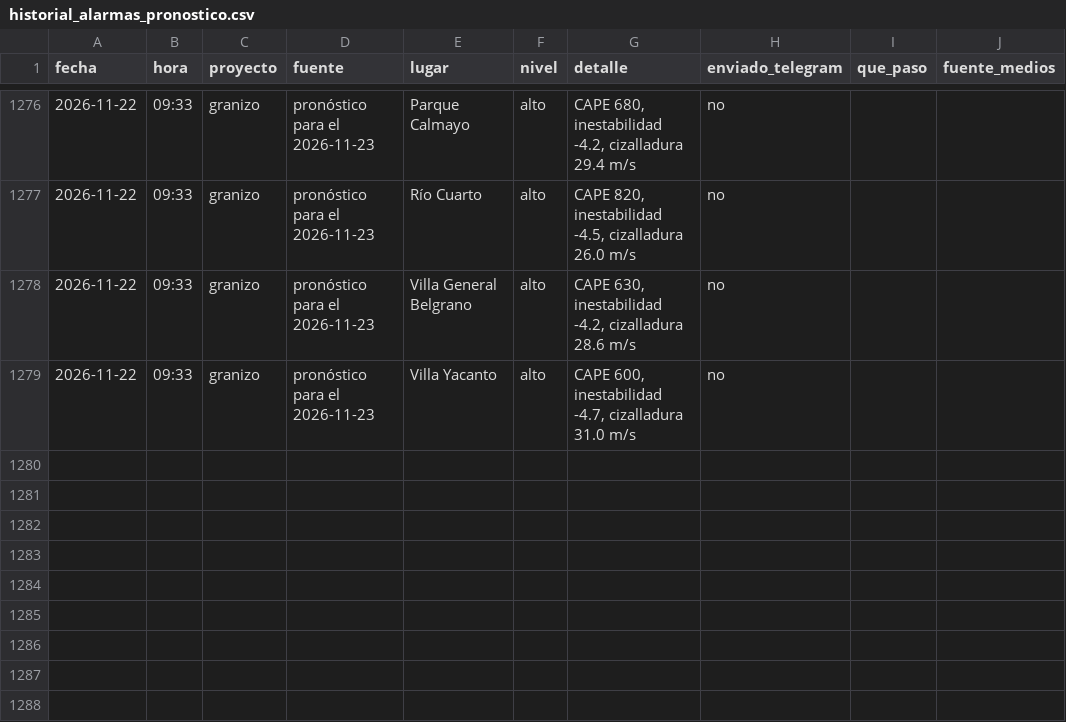
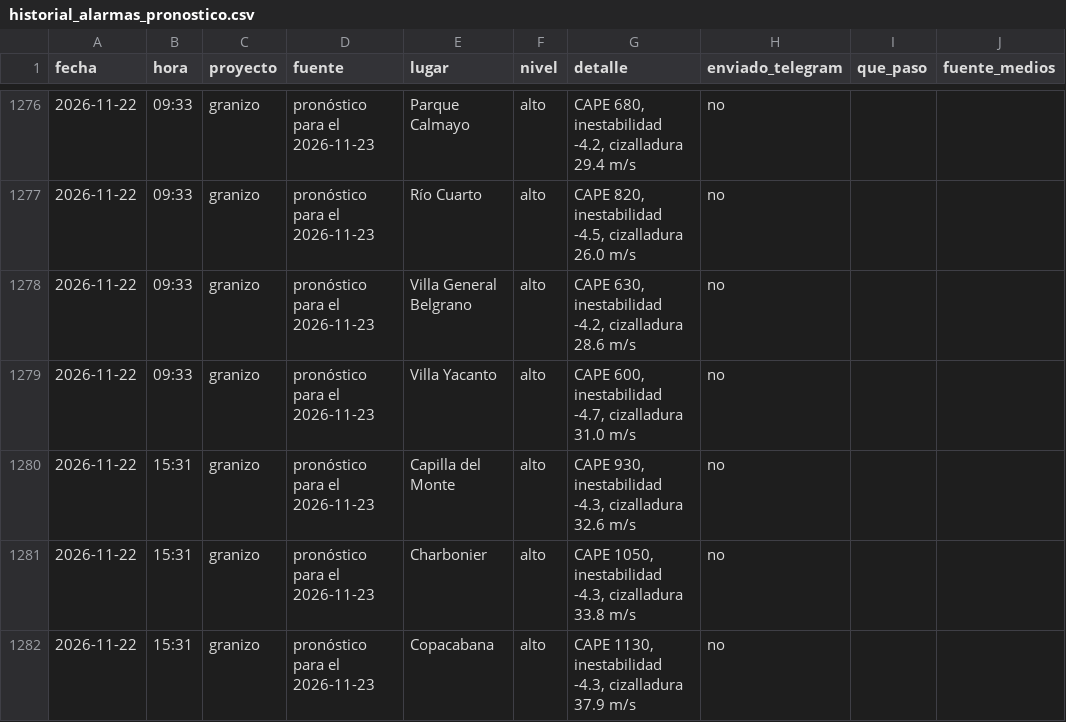
Before and after one commit to diegoesteve/piedrazon, a CSV file: data/historial_alarmas_pronostico.csv, drawn as a sheet; only a part is shown, gaps mark what is left out.

```diff
--- a/data/historial_alarmas_pronostico.csv
+++ b/data/historial_alarmas_pronostico.csv
@@ -1279 +1279,4 @@ fecha,hora,proyecto,fuente,lugar,nivel,detalle,enviado_telegram,que_paso,fuente_
 2026-11-22,09:33,granizo,pronóstico para el 2026-11-23,Villa Yacanto,alto,"CAPE 600, inestabilidad -4.7, cizalladura 31.0 m/s",no,,
+2026-11-22,15:31,granizo,pronóstico para el 2026-11-23,Capilla del Monte,alto,"CAPE 930, inestabilidad -4.3, cizalladura 32.6 m/s",no,,
+2026-11-22,15:31,granizo,pronóstico para el 2026-11-23,Charbonier,alto,"CAPE 1050, inestabilidad -4.3, cizalladura 33.8 m/s",no,,
+2026-11-22,15:31,granizo,pronóstico para el 2026-11-23,Copacabana,alto,"CAPE 1130, inestabilidad -4.3, cizalladura 37.9 m/s",no,,
```
Also changed, not shown: 3 other files.
